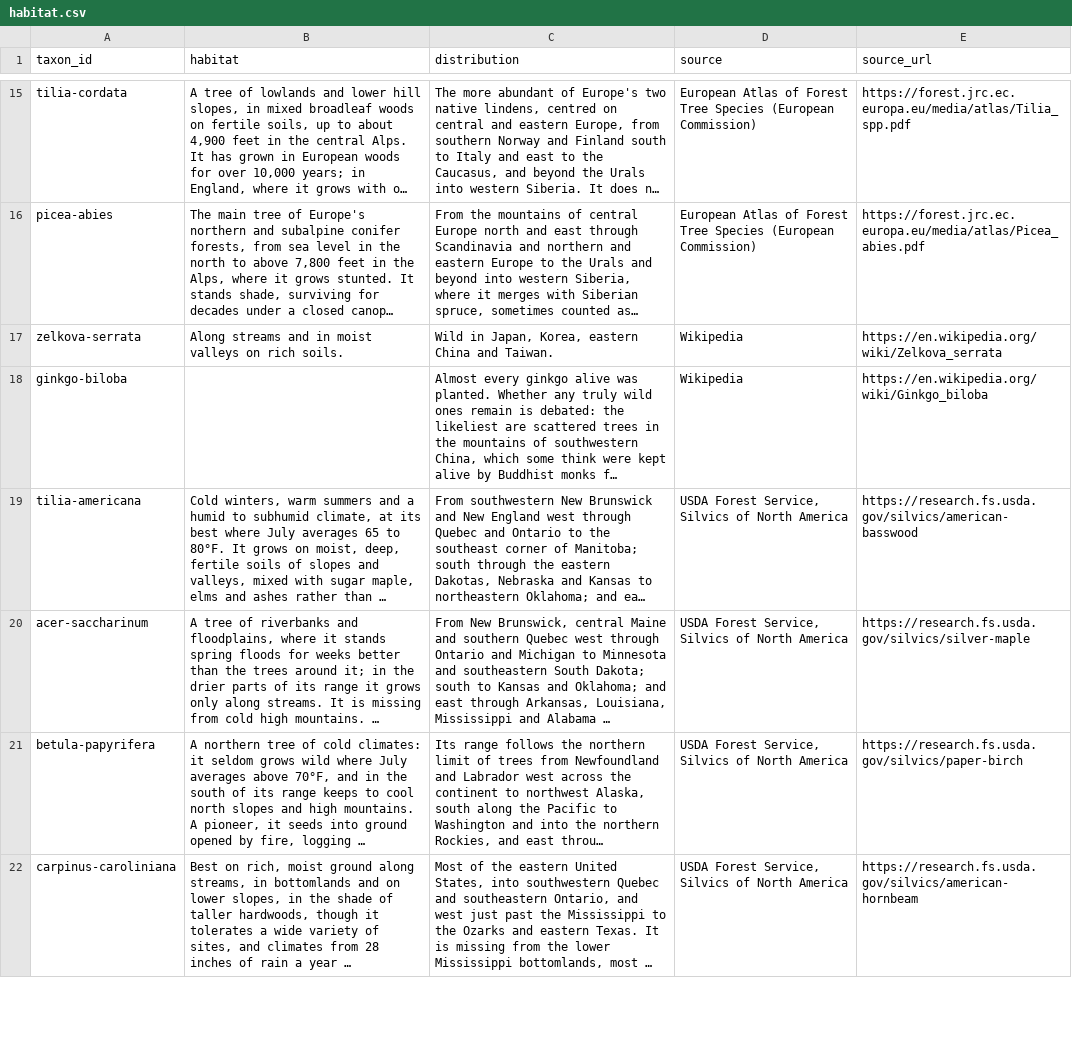
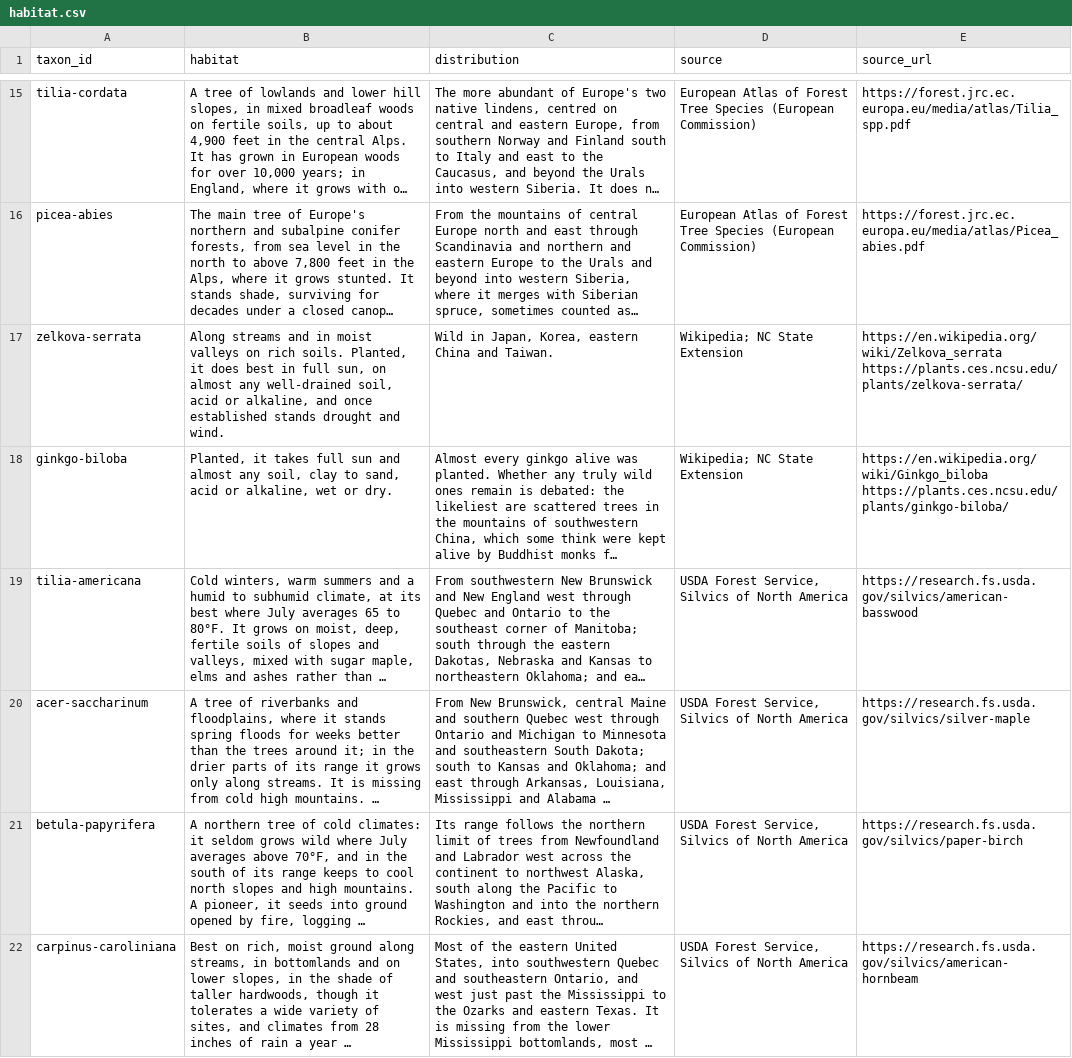
Before and after one commit to durodriguez/Florestas_VT, a CSV file: data/habitat.csv, drawn as a sheet; only a part is shown, gaps mark what is left out; long unchanged cells end in …; the diff covers the shown part only; the diff names each change by its address in the sheet, - before the commit and + after, or states it on an @@ line.

```diff
--- a/data/habitat.csv
+++ b/data/habitat.csv
-B17 (habitat): …rich soils.
+B17 (habitat): …rich soils. Planted, it does best in full sun, on almost any well-drained soil, acid or alkaline, and once established stands drought and wind.
-D17:D18 (source): Wikipedia
+D17:D18 (source): Wikipedia; NC State Extension
-E17 (source_url): https://en.wikipedia.org/wiki/Zelkova_serrata
+E17 (source_url): https://en.wikipedia.org/wiki/Zelkova_serrata https://plants.ces.ncsu.edu/plants/zelkova-serrata/
-B18 (habitat): (empty)
+B18 (habitat): Planted, it takes full sun and almost any soil, clay to sand, acid or alkaline, wet or dry.
-E18 (source_url): https://en.wikipedia.org/wiki/Ginkgo_biloba
+E18 (source_url): https://en.wikipedia.org/wiki/Ginkgo_biloba https://plants.ces.ncsu.edu/plants/ginkgo-biloba/
```
Also changed, not shown: 27 edited cells elsewhere in this file, 1 other file.
